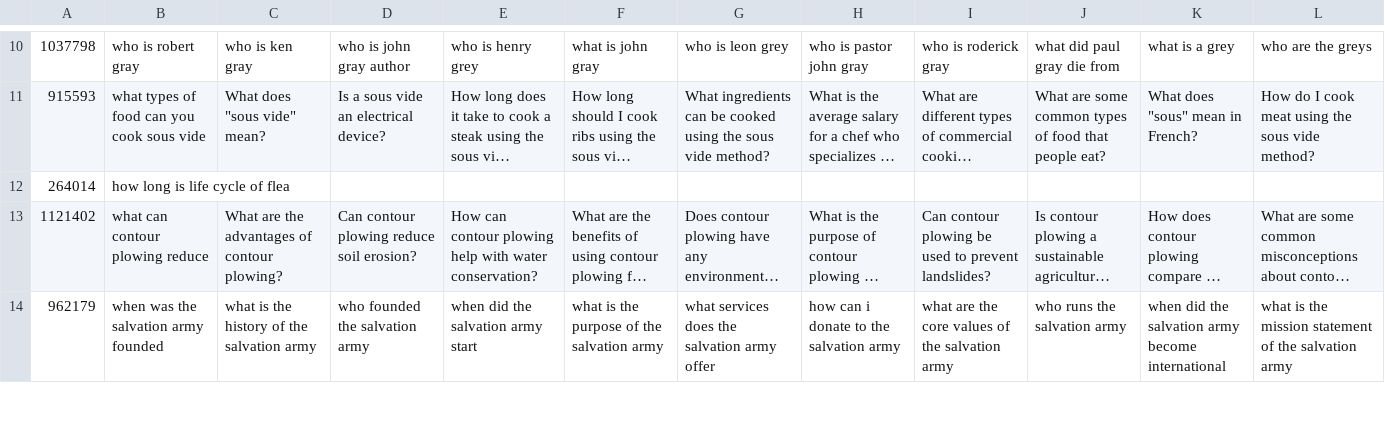
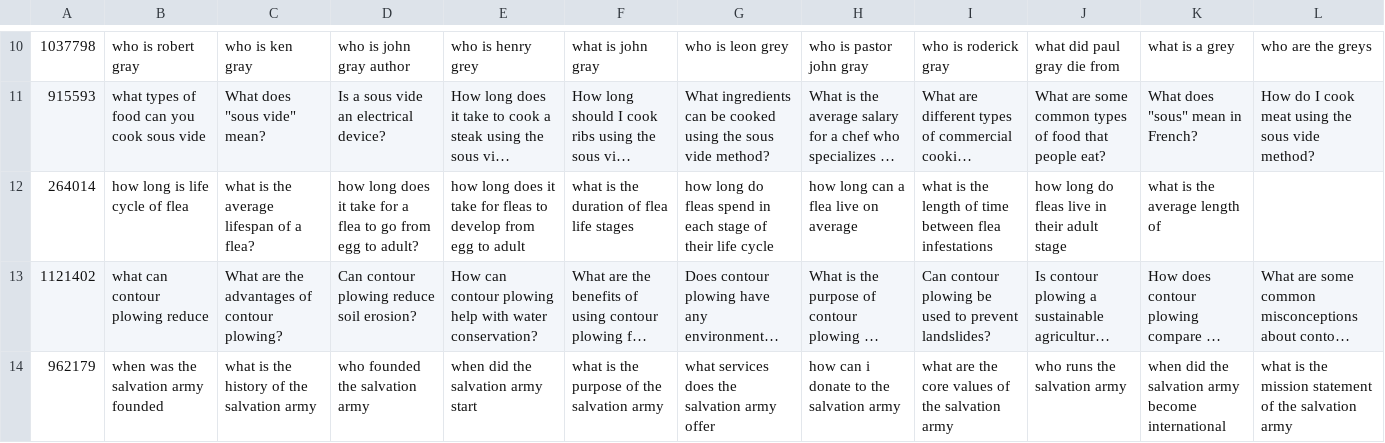
Before and after one commit to DanielTian97/KNN-QPP, a TSV file: variants/trecdl_qv_llama3_9shot_sbert.tsv, drawn as a sheet; only a part is shown, gaps mark what is left out; long unchanged cells end in …; the diff covers the shown part only; the diff names each change by its address in the sheet, - before the commit and + after, or states it on an @@ line.

```diff
--- a/variants/trecdl_qv_llama3_9shot_sbert.tsv
+++ b/variants/trecdl_qv_llama3_9shot_sbert.tsv
-C12: (empty)
+C12: what is the average lifespan of a flea?
-D12: (empty)
+D12: how long does it take for a flea to go from egg to adult?
-E12: (empty)
+E12: how long does it take for fleas to develop from egg to adult
-F12: (empty)
+F12: what is the duration of flea life stages
-G12: (empty)
+G12: how long do fleas spend in each stage of their life cycle
-H12: (empty)
+H12: how long can a flea live on average
-I12: (empty)
+I12: what is the length of time between flea infestations
-J12: (empty)
+J12: how long do fleas live in their adult stage
-K12: (empty)
+K12: what is the average length of
```
Also changed, not shown: 3 edited cells elsewhere in this file, variants/trecdl_qv_llama3_10shot_bm25r.tsv, variants/trecdl_qv_llama3_6shot_sbert.tsv, 1 other file.
